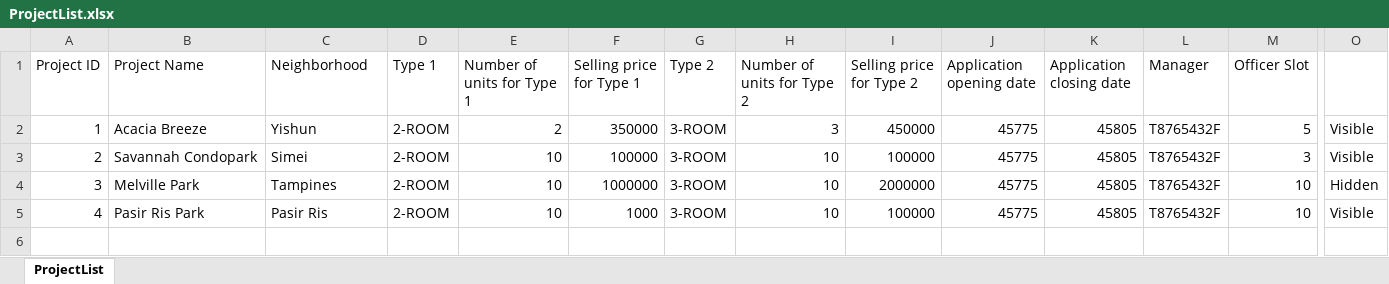
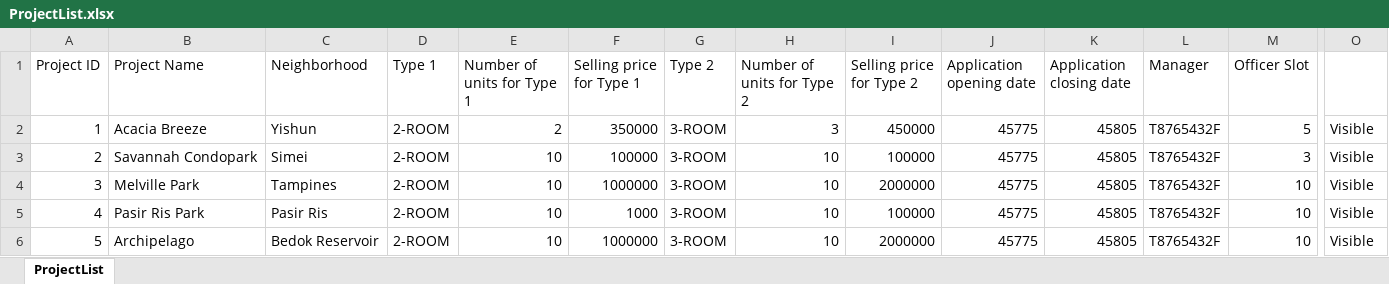
Before and after one commit to racshanyaajagadish15/SC2002-BTO-V3, an Excel workbook: resources/data/ProjectList.xlsx, sheet ProjectList, drawn as a sheet; only a part is shown, gaps mark what is left out; values as stored, in another font and other column widths than the file's, no borders; rows hold the shown columns only; the diff names each change by its address in the sheet, - before the commit and + after, or states it on an @@ line.

Commit message:
DEV 5 - CLI Changes for Manager Project and Enquiry

```diff
--- a/resources/data/ProjectList.xlsx (sheet ProjectList)
+++ b/resources/data/ProjectList.xlsx (sheet ProjectList)
-O4: Hidden
+O4: Visible
+row 6: 5 | Archipelago | Bedok Reservoir | 2-ROOM | 10 | 1000000 | 3-ROOM | 10 | 2000000 | 45775 | 45805 | T8765432F | 10 | Visible
```
Also changed, not shown: resources/data/ProjectEnquiry.xlsx, 8 other files.
